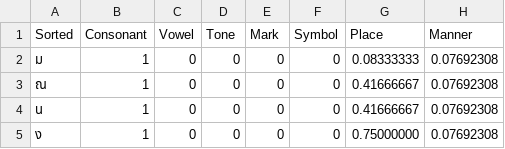
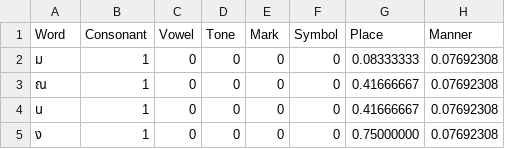
Before and after one commit to ParamaWattanakrai/NLP_Sandbox, a CSV file: RNN_livedead/data/thai_character_embedding.csv, drawn as a sheet; only a part is shown; the diff names each change by its address in the sheet, - before the commit and + after, or states it on an @@ line.

```diff
--- a/RNN_livedead/data/thai_character_embedding.csv
+++ b/RNN_livedead/data/thai_character_embedding.csv
-A1: Sorted
+A1: Word
```
Also changed, not shown: 2 other files.
